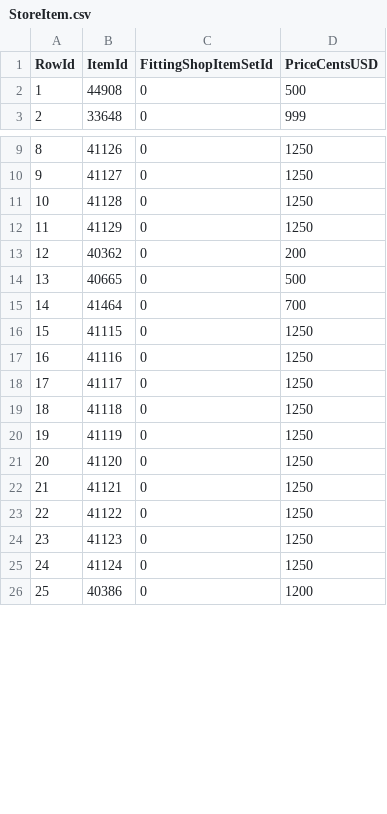
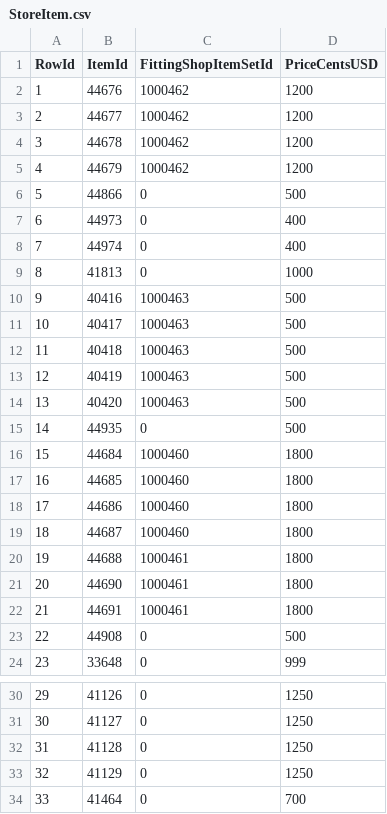
Before and after one commit to Critical-Impact/LuminaSupplemental, a CSV file: src/LuminaSupplemental.Excel/Generated/StoreItem.csv, drawn as a sheet; only a part is shown, gaps mark what is left out; the shorter side is filled out with more unchanged rows; addresses are those after the commit; the diff covers the shown part only; the diff names each change by its address in the sheet, - before the commit and + after, or states it on an @@ line.

```diff
--- a/src/LuminaSupplemental.Excel/Generated/StoreItem.csv
+++ b/src/LuminaSupplemental.Excel/Generated/StoreItem.csv
+row 2: 1 | 44676 | 1000462 | 1200
+row 3: 2 | 44677 | 1000462 | 1200
+row 4: 3 | 44678 | 1000462 | 1200
+row 5: 4 | 44679 | 1000462 | 1200
+row 6: 5 | 44866 | 0 | 500
+row 7: 6 | 44973 | 0 | 400
+row 8: 7 | 44974 | 0 | 400
+row 9: 8 | 41813 | 0 | 1000
+row 10: 9 | 40416 | 1000463 | 500
+row 11: 10 | 40417 | 1000463 | 500
+row 12: 11 | 40418 | 1000463 | 500
+row 13: 12 | 40419 | 1000463 | 500
+row 14: 13 | 40420 | 1000463 | 500
+row 15: 14 | 44935 | 0 | 500
+row 16: 15 | 44684 | 1000460 | 1800
+row 17: 16 | 44685 | 1000460 | 1800
+row 18: 17 | 44686 | 1000460 | 1800
+row 19: 18 | 44687 | 1000460 | 1800
+row 20: 19 | 44688 | 1000461 | 1800
+row 21: 20 | 44690 | 1000461 | 1800
+row 22: 21 | 44691 | 1000461 | 1800
@@ column A (RowId) renumbered from row 23 down @@
@@ row 13 moved to row 1129: 1128 @@
@@ row 14 moved to row 1130: 1129 @@
```
Also changed, not shown: 3 moved rows elsewhere in this file, src/LuminaSupplemental.Excel/Generated/ItemPatch.csv, src/LuminaSupplemental.Excel/Generated/ItemSupplement.csv, 1 other file.
